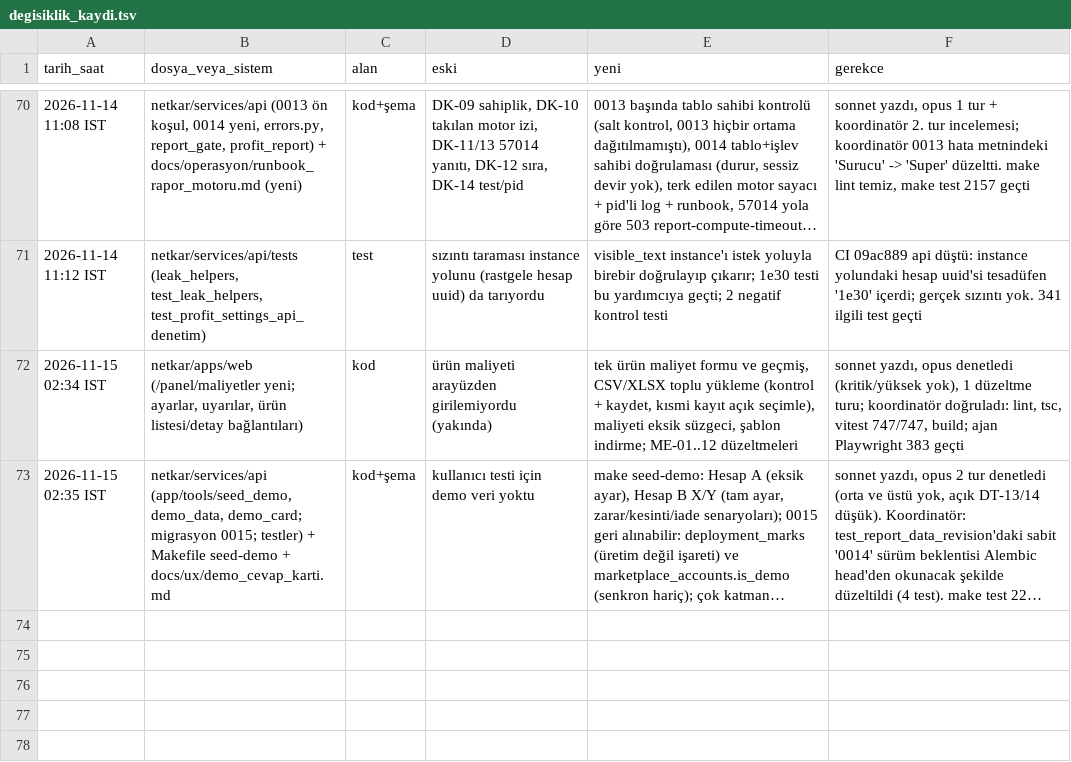
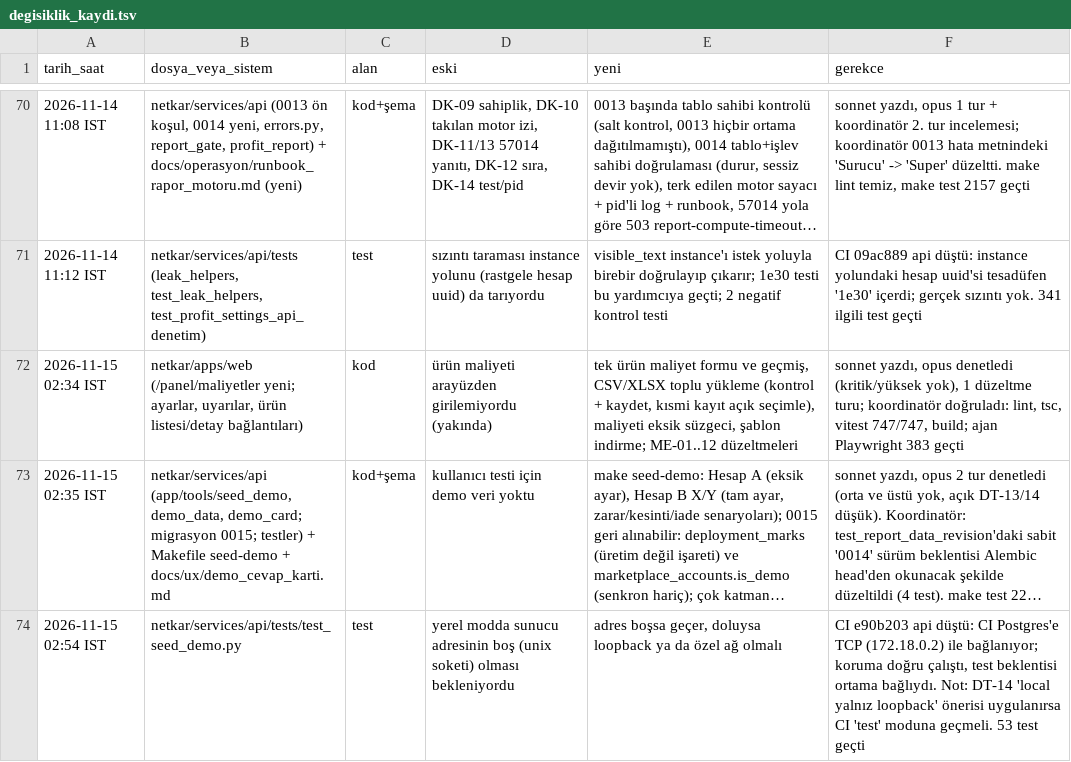
Before and after one commit to hyturkyilmaz/hyt, a TSV file: netkar/calisma_dosyalari/degisiklik_kaydi.tsv, drawn as a sheet; only a part is shown, gaps mark what is left out; long unchanged cells end in …; the diff names each change by its address in the sheet, - before the commit and + after, or states it on an @@ line.

```diff
--- a/netkar/calisma_dosyalari/degisiklik_kaydi.tsv
+++ b/netkar/calisma_dosyalari/degisiklik_kaydi.tsv
+row 74: 2026-11-15 02:54 IST | netkar/services/api/tests/test_seed_demo.py | test | yerel modda sunucu adresinin boş (unix soketi) olması bekleniyordu | adres boşsa geçer, doluysa loopback ya da özel ağ olmalı | CI e90b203 api düştü: CI Postgres'e TCP (172.18.0.2) ile bağlanıyor; koruma doğru çalıştı, test beklentisi ortama bağlıydı. Not: DT-14 'local yalnız loopback' önerisi uygulanırsa CI 'test' moduna geçmeli. 53 test geçti
```
Also changed, not shown: 1 other file.
